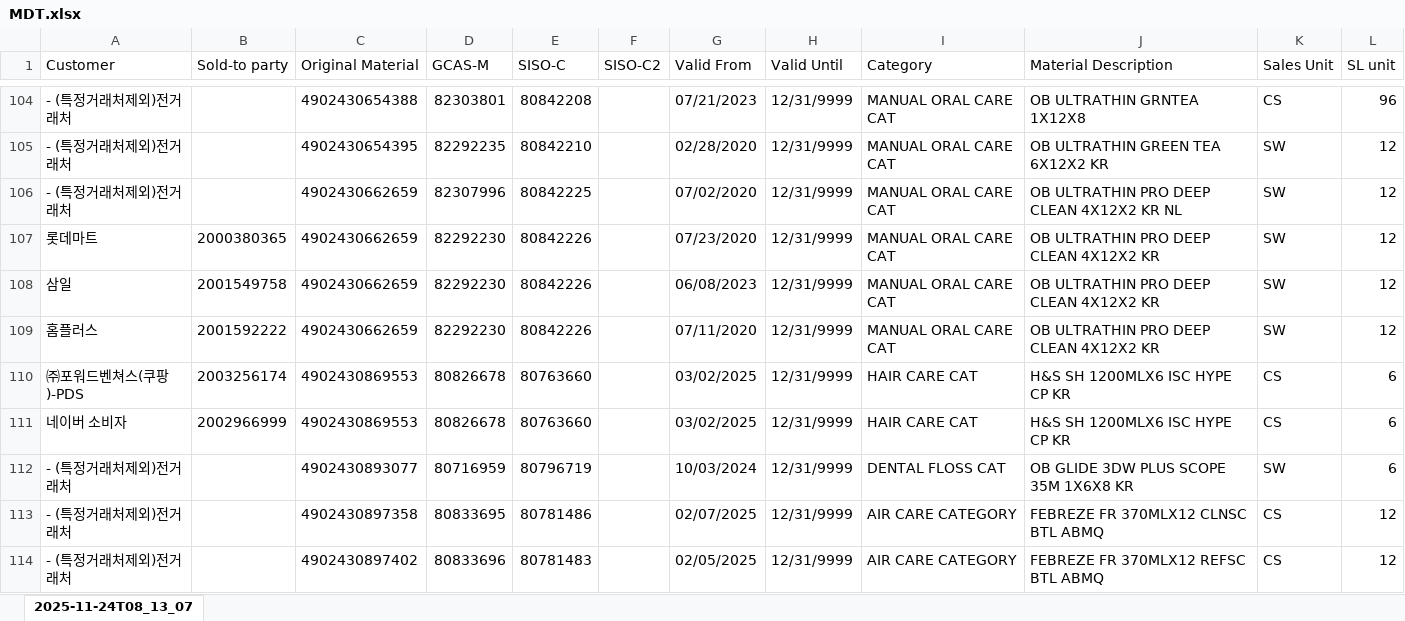
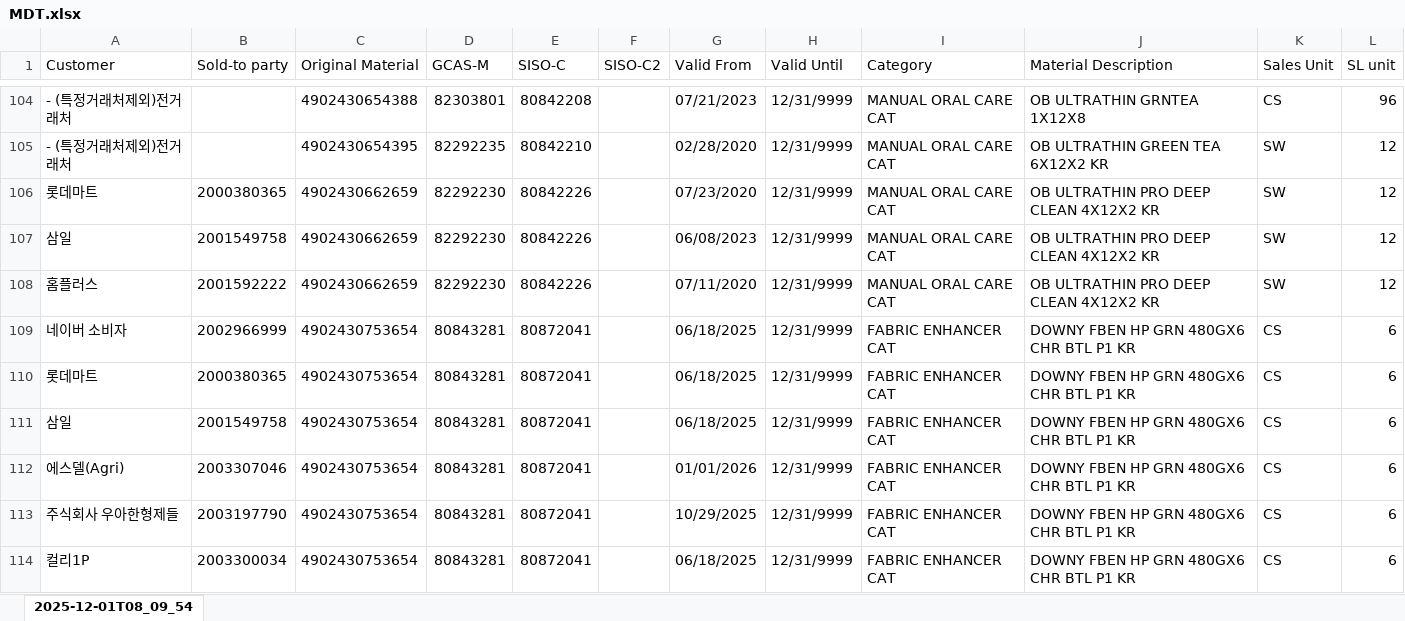
Before and after one commit to swanlee0729/pg.eagles.data, an Excel workbook: MDT.xlsx, sheet 2025-12-01T08_09_54, drawn as a sheet; only a part is shown, gaps mark what is left out; the shorter side is filled out with more unchanged rows; values as stored, in another font and other column widths than the file's, no borders; removed rows and columns are numbered as before the commit, all else as after; the diff covers the shown part only; the diff names each change by its address in the sheet, - before the commit and + after, or states it on an @@ line.

Commit message:
Update_data_files

```diff
--- a/MDT.xlsx (sheet 2025-12-01T08_09_54)
+++ b/MDT.xlsx (sheet 2025-12-01T08_09_54)
-sheet tab: 2025-11-24T08_13_07
+sheet tab: 2025-12-01T08_09_54
-row 106: - (특정거래처제외)전거래처 |  | 4902430662659 | 82307996 | 80842225 |  | 07/02/2020 | 12/31/9999 | MANUAL ORAL CARE CAT | OB ULTRATHIN PRO DEEP CLEAN 4X12X2 KR NL | SW | 12
+row 109: 네이버 소비자 | 2002966999 | 4902430753654 | 80843281 | 80872041 |  | 06/18/2025 | 12/31/9999 | FABRIC ENHANCER CAT | DOWNY FBEN HP GRN 480GX6 CHR BTL P1 KR | CS | 6
+row 110: 롯데마트 | 2000380365 | 4902430753654 | 80843281 | 80872041 |  | 06/18/2025 | 12/31/9999 | FABRIC ENHANCER CAT | DOWNY FBEN HP GRN 480GX6 CHR BTL P1 KR | CS | 6
+row 111: 삼일 | 2001549758 | 4902430753654 | 80843281 | 80872041 |  | 06/18/2025 | 12/31/9999 | FABRIC ENHANCER CAT | DOWNY FBEN HP GRN 480GX6 CHR BTL P1 KR | CS | 6
+row 112: 에스델(Agri) | 2003307046 | 4902430753654 | 80843281 | 80872041 |  | 01/01/2026 | 12/31/9999 | FABRIC ENHANCER CAT | DOWNY FBEN HP GRN 480GX6 CHR BTL P1 KR | CS | 6
+row 113: 주식회사 우아한형제들 | 2003197790 | 4902430753654 | 80843281 | 80872041 |  | 10/29/2025 | 12/31/9999 | FABRIC ENHANCER CAT | DOWNY FBEN HP GRN 480GX6 CHR BTL P1 KR | CS | 6
+row 114: 컬리1P | 2003300034 | 4902430753654 | 80843281 | 80872041 |  | 06/18/2025 | 12/31/9999 | FABRIC ENHANCER CAT | DOWNY FBEN HP GRN 480GX6 CHR BTL P1 KR | CS | 6
```
Also changed, not shown: 89 added rows, 78 removed rows and 56 edited cells elsewhere in this sheet, 2 other files.
